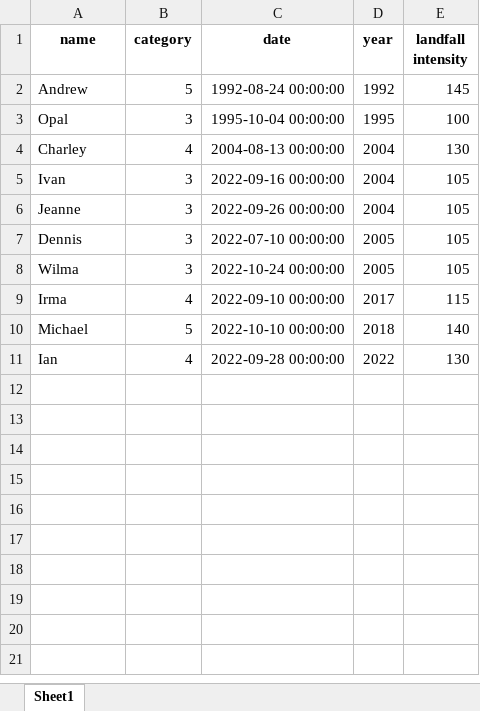
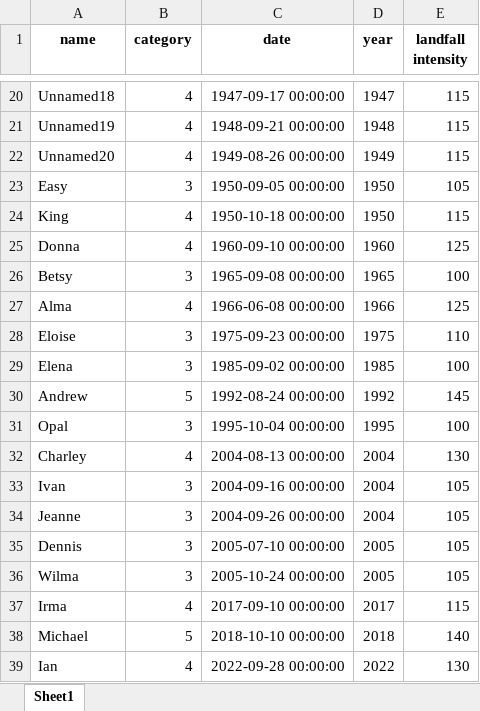
Before and after one commit to yam-fine/Hurricane_Analysis, an Excel workbook: florida_hurricanes_new.xlsx, sheet Sheet1, drawn as a sheet; only a part is shown, gaps mark what is left out; values as stored, in another font and other column widths than the file's, no borders; addresses are those after the commit; the diff covers the shown part only; the diff names each change by its address in the sheet, - before the commit and + after, or states it on an @@ line.

```diff
--- a/florida_hurricanes_new.xlsx (sheet Sheet1)
+++ b/florida_hurricanes_new.xlsx (sheet Sheet1)
+row 20: Unnamed18 | 4 | 1947-09-17 00:00:00 | 1947 | 115
+row 21: Unnamed19 | 4 | 1948-09-21 00:00:00 | 1948 | 115
+row 22: Unnamed20 | 4 | 1949-08-26 00:00:00 | 1949 | 115
+row 23: Easy | 3 | 1950-09-05 00:00:00 | 1950 | 105
+row 24: King | 4 | 1950-10-18 00:00:00 | 1950 | 115
+row 25: Donna | 4 | 1960-09-10 00:00:00 | 1960 | 125
+row 26: Betsy | 3 | 1965-09-08 00:00:00 | 1965 | 100
+row 27: Alma | 4 | 1966-06-08 00:00:00 | 1966 | 125
+row 28: Eloise | 3 | 1975-09-23 00:00:00 | 1975 | 110
+row 29: Elena | 3 | 1985-09-02 00:00:00 | 1985 | 100
-C33 (date): 2022-09-16 00:00:00
+C33 (date): 2004-09-16 00:00:00
-C34 (date): 2022-09-26 00:00:00
+C34 (date): 2004-09-26 00:00:00
-C35 (date): 2022-07-10 00:00:00
+C35 (date): 2005-07-10 00:00:00
-C36 (date): 2022-10-24 00:00:00
+C36 (date): 2005-10-24 00:00:00
-C37 (date): 2022-09-10 00:00:00
+C37 (date): 2017-09-10 00:00:00
-C38 (date): 2022-10-10 00:00:00
+C38 (date): 2018-10-10 00:00:00
```
Also changed, not shown: 18 added rows elsewhere in this sheet, 2 other files.
